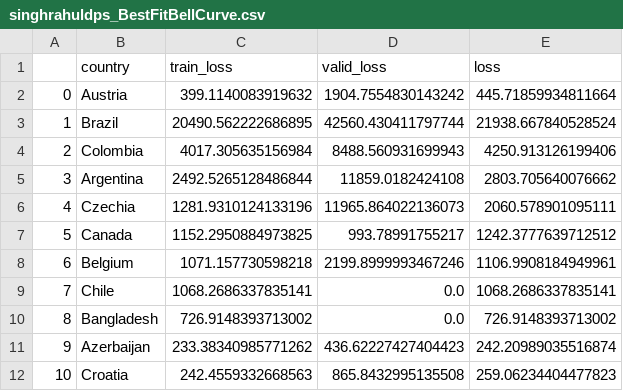
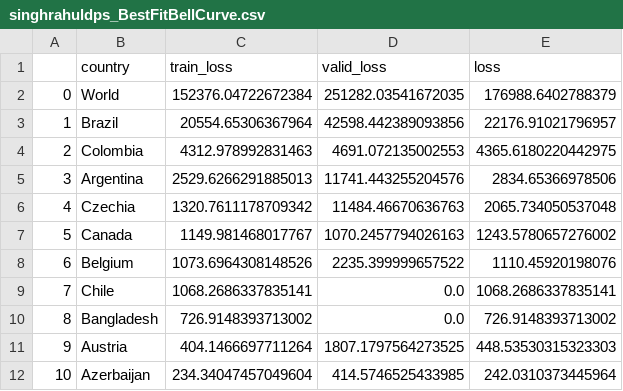
Before and after one commit to singhrahuldps/covid19tracker, a CSV file: loss/singhrahuldps_BestFitBellCurve.csv, drawn as a sheet; only a part is shown; the diff covers the shown part only.

```diff
--- a/loss/singhrahuldps_BestFitBellCurve.csv
+++ b/loss/singhrahuldps_BestFitBellCurve.csv
@@ -1,12 +1,12 @@
 ,country,train_loss,valid_loss,loss
-0,Austria,399.1140083919632,1904.7554830143242,445.71859934811664
-1,Brazil,20490.562222686895,42560.430411797744,21938.667840528524
-2,Colombia,4017.305635156984,8488.560931699943,4250.913126199406
-3,Argentina,2492.5265128486844,11859.0182424108,2803.705640076662
-4,Czechia,1281.9310124133196,11965.864022136073,2060.578901095111
-5,Canada,1152.2950884973825,993.78991755217,1242.3777639712512
-6,Belgium,1071.157730598218,2199.8999993467246,1106.9908184949961
+0,World,152376.04722672384,251282.03541672035,176988.6402788379
+1,Brazil,20554.65306367964,42598.442389093856,22176.91021796957
+2,Colombia,4312.978992831463,4691.072135002553,4365.6180220442975
+3,Argentina,2529.6266291885013,11741.443255204576,2834.65366978506
+4,Czechia,1320.7611178709342,11484.46670636763,2065.734050537048
+5,Canada,1149.981468017767,1070.2457794026163,1243.5780657276002
+6,Belgium,1073.6964308148526,2235.399999657522,1110.45920198076
 7,Chile,1068.2686337835141,0.0,1068.2686337835141
 8,Bangladesh,726.9148393713002,0.0,726.9148393713002
-9,Azerbaijan,233.38340985771262,436.62227427404423,242.20989035516874
-10,Croatia,242.4559332668563,865.8432995135508,259.06234404477823
+9,Austria,404.1466697711264,1807.1797564273525,448.53530315323303
+10,Azerbaijan,234.34047457049604,414.5746525433985,242.0310373445964
```
Also changed, not shown: 32 edited cells elsewhere in this file, 21 other files.
